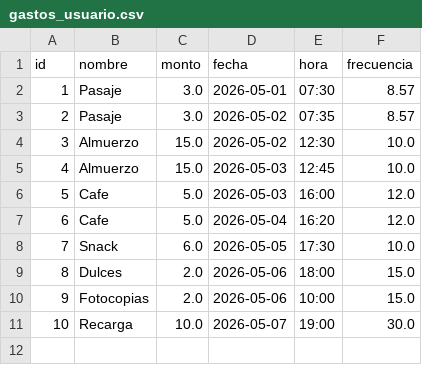
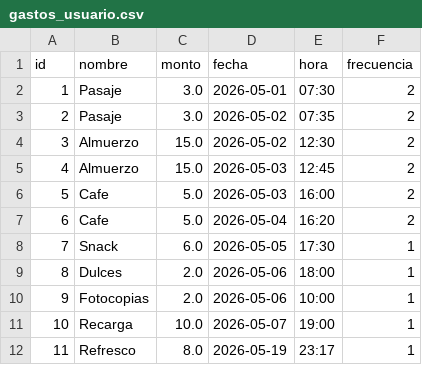
Before and after one commit to FabianNogales/antcluster, a CSV file: data/gastos_usuario.csv, drawn as a sheet.

```diff
--- a/data/gastos_usuario.csv
+++ b/data/gastos_usuario.csv
@@ -1,11 +1,12 @@
 id,nombre,monto,fecha,hora,frecuencia
-1,Pasaje,3.0,2026-05-01,07:30,8.57
-2,Pasaje,3.0,2026-05-02,07:35,8.57
-3,Almuerzo,15.0,2026-05-02,12:30,10.0
-4,Almuerzo,15.0,2026-05-03,12:45,10.0
-5,Cafe,5.0,2026-05-03,16:00,12.0
-6,Cafe,5.0,2026-05-04,16:20,12.0
-7,Snack,6.0,2026-05-05,17:30,10.0
-8,Dulces,2.0,2026-05-06,18:00,15.0
-9,Fotocopias,2.0,2026-05-06,10:00,15.0
-10,Recarga,10.0,2026-05-07,19:00,30.0
+1,Pasaje,3.0,2026-05-01,07:30,2
+2,Pasaje,3.0,2026-05-02,07:35,2
+3,Almuerzo,15.0,2026-05-02,12:30,2
+4,Almuerzo,15.0,2026-05-03,12:45,2
+5,Cafe,5.0,2026-05-03,16:00,2
+6,Cafe,5.0,2026-05-04,16:20,2
+7,Snack,6.0,2026-05-05,17:30,1
+8,Dulces,2.0,2026-05-06,18:00,1
+9,Fotocopias,2.0,2026-05-06,10:00,1
+10,Recarga,10.0,2026-05-07,19:00,1
+11,Refresco,8.0,2026-05-19,23:17,1
```
Also changed, not shown: 6 other files.
